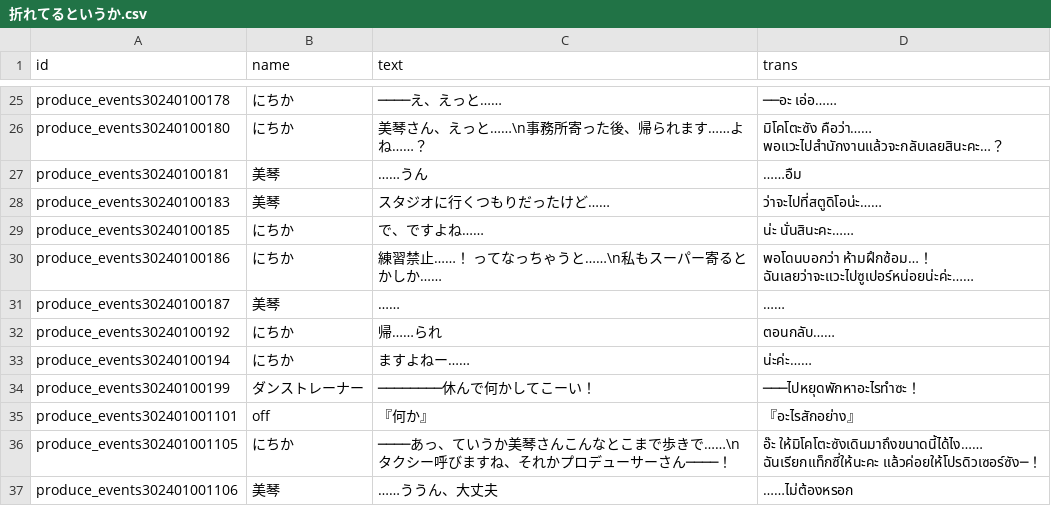
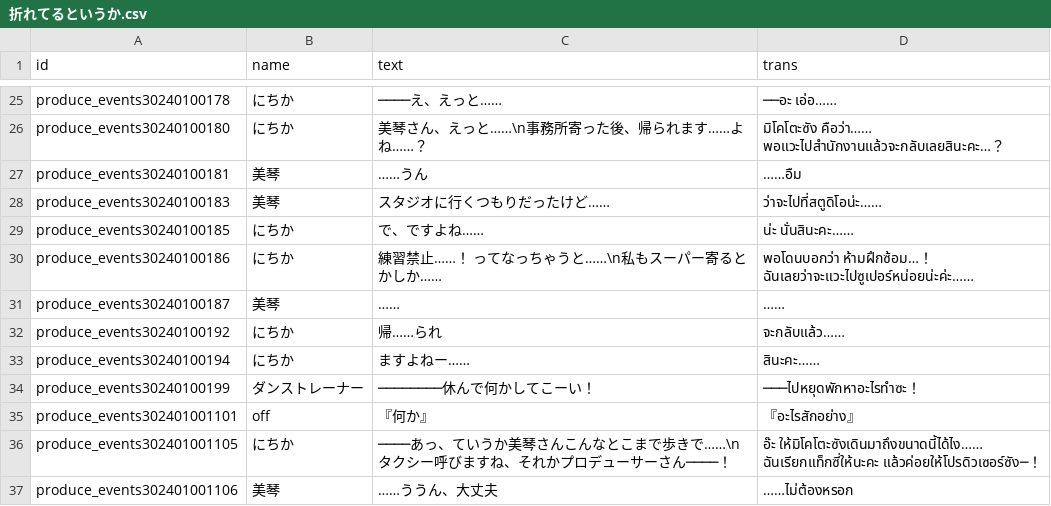
Before and after one commit to WorryPleb/ShinyColors, a CSV file: data/story/Nichika/S/SR-3/折れてるというか.csv, drawn as a sheet; only a part is shown, gaps mark what is left out.

Commit message:
Update 折れてるというか.csv

```diff
--- a/data/story/Nichika/S/SR-3/折れてるというか.csv
+++ b/data/story/Nichika/S/SR-3/折れてるというか.csv
@@ -48,4 +48,4 @@ produce_events30240100186,にちか,練習禁止……！　ってなっちゃ
 produce_events30240100187,美琴,……,……
-produce_events30240100192,にちか,帰……られ,ตอนกลับ……
-produce_events30240100194,にちか,ますよねー……,น่ะค่ะ……
+produce_events30240100192,にちか,帰……られ,จะกลับแล้ว……
+produce_events30240100194,にちか,ますよねー……,สินะคะ……
 produce_events30240100199,ダンストレーナー,────────休んで何かしてこーい！,───ไปหยุดพักหาอะไรทำซะ！
```
